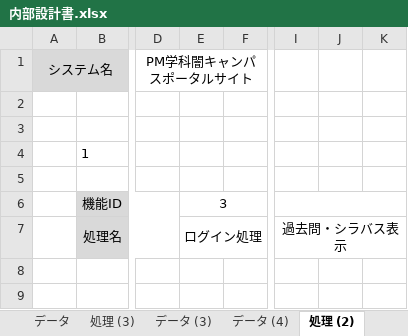
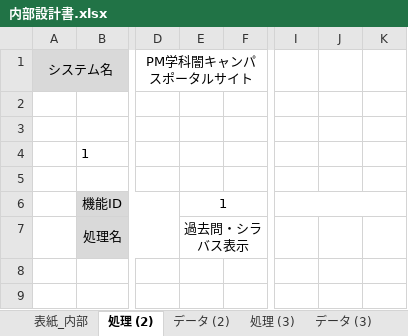
Before and after one commit to kazukiyoshida96/PM-, an Excel workbook: 完成体を入れろ/内部設計書.xlsx, sheet 処理 (2), drawn as a sheet; only a part is shown, gaps mark what is left out; values as stored, in another font and other column widths than the file's, no borders; charts and pictures not drawn; the diff names each change by its address in the sheet, - before the commit and + after, or states it on an @@ line.

```diff
--- a/完成体を入れろ/内部設計書.xlsx (sheet 処理 (2))
+++ b/完成体を入れろ/内部設計書.xlsx (sheet 処理 (2))
@@ sheet tab order changed: 表紙_内部 | 処理 (2) | データ (2) | 処理 (3) | データ (3) @@
-E6: 3
+E6: 1
-E7: ログイン処理
+E7: 過去問・シラバス表示
-I7: 過去問・シラバス表示
+I7: (empty)
-I7:K7 merged
```
Also changed, not shown: sheet 表紙_内部, sheet データ (3), sheet データ (4), charts or pictures, 完成体を入れろ/完成体.xlsx, 画面設計.xlsx, 4 other files.
